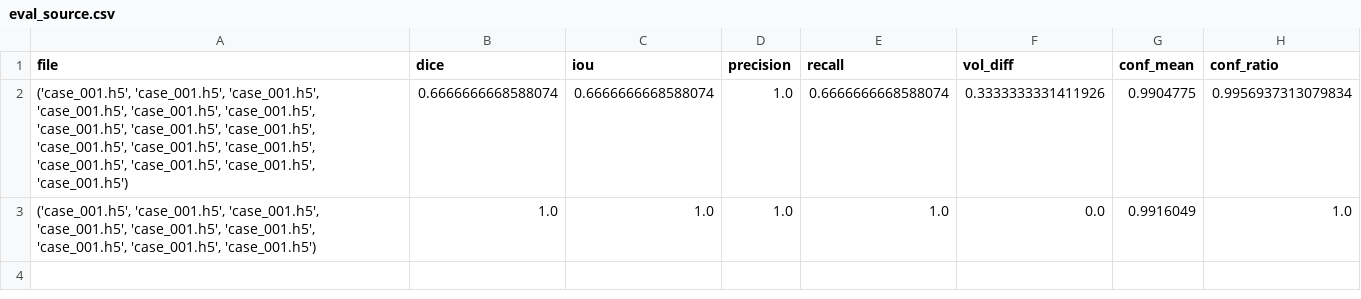
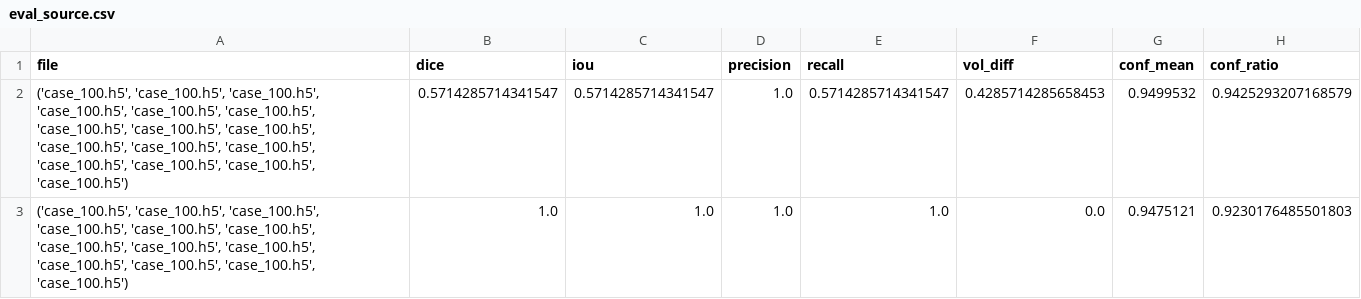
Before and after one commit to KinasikiHiro/HDA-Net, a CSV file: results/joint_evaluate/eval_source.csv, drawn as a sheet.

```diff
--- a/results/joint_evaluate/eval_source.csv
+++ b/results/joint_evaluate/eval_source.csv
@@ -1,3 +1,3 @@
 file,dice,iou,precision,recall,vol_diff,conf_mean,conf_ratio
-"('case_001.h5', 'case_001.h5', 'case_001.h5', 'case_001.h5', 'case_001.h5', 'case_001.h5', 'case_001.h5', 'case_001.h5', 'case_001.h5', 'case_001.h5', 'case_001.h5', 'case_001.h5', 'case_001.h5', 'case_001.h5', 'case_001.h5', 'case_001.h5')",0.6666666668588074,0.6666666668588074,1.0,0.6666666668588074,0.3333333331411926,0.9904775,0.9956937313079834
-"('case_001.h5', 'case_001.h5', 'case_001.h5', 'case_001.h5', 'case_001.h5', 'case_001.h5', 'case_001.h5', 'case_001.h5', 'case_001.h5')",1.0,1.0,1.0,1.0,0.0,0.9916049,1.0
+"('case_100.h5', 'case_100.h5', 'case_100.h5', 'case_100.h5', 'case_100.h5', 'case_100.h5', 'case_100.h5', 'case_100.h5', 'case_100.h5', 'case_100.h5', 'case_100.h5', 'case_100.h5', 'case_100.h5', 'case_100.h5', 'case_100.h5', 'case_100.h5')",0.5714285714341547,0.5714285714341547,1.0,0.5714285714341547,0.4285714285658453,0.9499532,0.9425293207168579
+"('case_100.h5', 'case_100.h5', 'case_100.h5', 'case_100.h5', 'case_100.h5', 'case_100.h5', 'case_100.h5', 'case_100.h5', 'case_100.h5', 'case_100.h5', 'case_100.h5', 'case_100.h5', 'case_100.h5')",1.0,1.0,1.0,1.0,0.0,0.9475121,0.9230176485501803
```
Also changed, not shown: results/joint_evaluate/eval_joint.csv, 5 other files.
